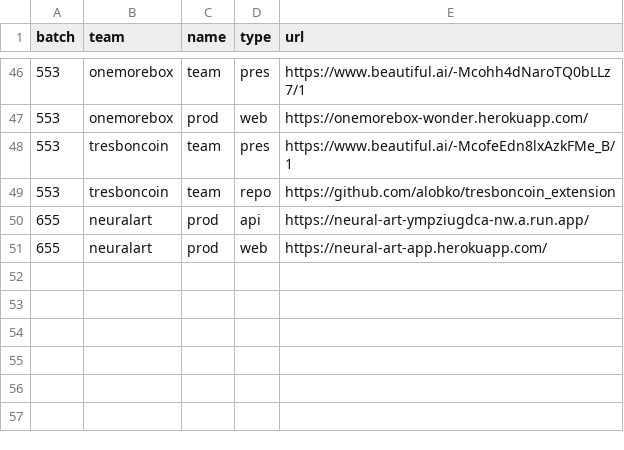
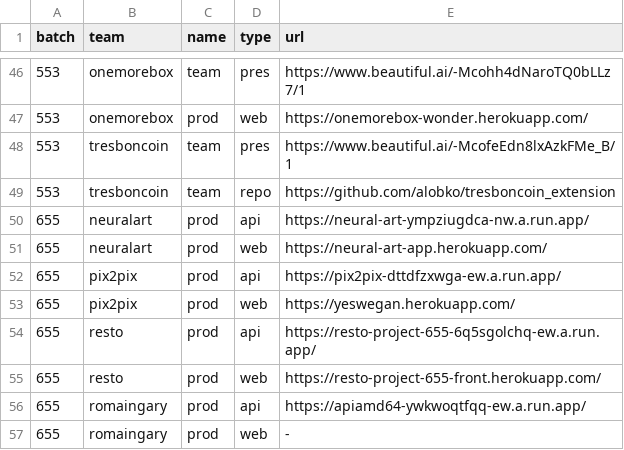
Before and after one commit to gmanchon/wagon-awake, a CSV file: params.csv, drawn as a sheet; only a part is shown, gaps mark what is left out; the diff names each change by its address in the sheet, - before the commit and + after, or states it on an @@ line.

Commit message:
u params

```diff
--- a/params.csv
+++ b/params.csv
+row 52: 655 | pix2pix | prod | api | https://pix2pix-dttdfzxwga-ew.a.run.app/
+row 53: 655 | pix2pix | prod | web | https://yeswegan.herokuapp.com/
+row 54: 655 | resto | prod | api | https://resto-project-655-6q5sgolchq-ew.a.run.app/
+row 55: 655 | resto | prod | web | https://resto-project-655-front.herokuapp.com/
+row 56: 655 | romaingary | prod | api | https://apiamd64-ywkwoqtfqq-ew.a.run.app/
+row 57: 655 | romaingary | prod | web | -
```
